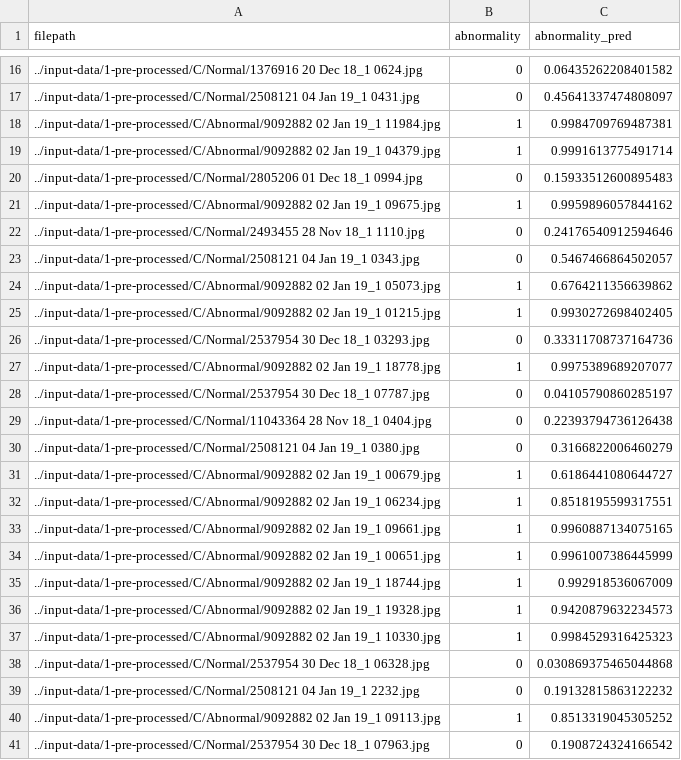
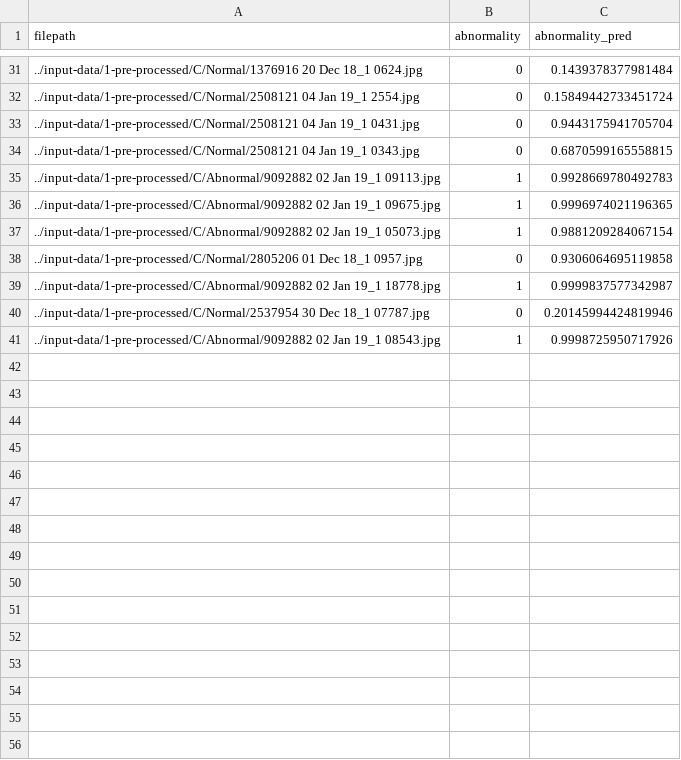
Before and after one commit to oneforawe/ai-vision-for-endoscopy, a CSV file: output/train/MNv2a/1-pre-processed/by_abnorm/data_C/Run_01/results/output_scores.csv, drawn as a sheet; only a part is shown, gaps mark what is left out; the diff covers the shown part only.

```diff
--- a/output/train/MNv2a/1-pre-processed/by_abnorm/data_C/Run_01/results/output_scores.csv
+++ b/output/train/MNv2a/1-pre-processed/by_abnorm/data_C/Run_01/results/output_scores.csv
@@ -16,26 +31,11 @@ filepath,abnormality,abnormality_pred
-../input-data/1-pre-processed/C/Normal/1376916 20 Dec 18_1 0624.jpg,0,0.06435262208401582
-../input-data/1-pre-processed/C/Normal/2508121 04 Jan 19_1 0431.jpg,0,0.45641337474808097
-../input-data/1-pre-processed/C/Abnormal/9092882 02 Jan 19_1 11984.jpg,1,0.9984709769487381
-../input-data/1-pre-processed/C/Abnormal/9092882 02 Jan 19_1 04379.jpg,1,0.9991613775491714
-../input-data/1-pre-processed/C/Normal/2805206 01 Dec 18_1 0994.jpg,0,0.15933512600895483
-../input-data/1-pre-processed/C/Abnormal/9092882 02 Jan 19_1 09675.jpg,1,0.9959896057844162
-../input-data/1-pre-processed/C/Normal/2493455 28 Nov 18_1 1110.jpg,0,0.24176540912594646
-../input-data/1-pre-processed/C/Normal/2508121 04 Jan 19_1 0343.jpg,0,0.5467466864502057
-../input-data/1-pre-processed/C/Abnormal/9092882 02 Jan 19_1 05073.jpg,1,0.6764211356639862
-../input-data/1-pre-processed/C/Abnormal/9092882 02 Jan 19_1 01215.jpg,1,0.9930272698402405
-../input-data/1-pre-processed/C/Normal/2537954 30 Dec 18_1 03293.jpg,0,0.33311708737164736
-../input-data/1-pre-processed/C/Abnormal/9092882 02 Jan 19_1 18778.jpg,1,0.9975389689207077
-../input-data/1-pre-processed/C/Normal/2537954 30 Dec 18_1 07787.jpg,0,0.04105790860285197
-../input-data/1-pre-processed/C/Normal/11043364 28 Nov 18_1 0404.jpg,0,0.22393794736126438
-../input-data/1-pre-processed/C/Normal/2508121 04 Jan 19_1 0380.jpg,0,0.3166822006460279
-../input-data/1-pre-processed/C/Abnormal/9092882 02 Jan 19_1 00679.jpg,1,0.6186441080644727
-../input-data/1-pre-processed/C/Abnormal/9092882 02 Jan 19_1 06234.jpg,1,0.8518195599317551
-../input-data/1-pre-processed/C/Abnormal/9092882 02 Jan 19_1 09661.jpg,1,0.9960887134075165
-../input-data/1-pre-processed/C/Abnormal/9092882 02 Jan 19_1 00651.jpg,1,0.9961007386445999
-../input-data/1-pre-processed/C/Abnormal/9092882 02 Jan 19_1 18744.jpg,1,0.992918536067009
-../input-data/1-pre-processed/C/Abnormal/9092882 02 Jan 19_1 19328.jpg,1,0.9420879632234573
-../input-data/1-pre-processed/C/Abnormal/9092882 02 Jan 19_1 10330.jpg,1,0.9984529316425323
-../input-data/1-pre-processed/C/Normal/2537954 30 Dec 18_1 06328.jpg,0,0.030869375465044868
-../input-data/1-pre-processed/C/Normal/2508121 04 Jan 19_1 2232.jpg,0,0.19132815863122232
-../input-data/1-pre-processed/C/Abnormal/9092882 02 Jan 19_1 09113.jpg,1,0.8513319045305252
-../input-data/1-pre-processed/C/Normal/2537954 30 Dec 18_1 07963.jpg,0,0.1908724324166542
+../input-data/1-pre-processed/C/Normal/1376916 20 Dec 18_1 0624.jpg,0,0.1439378377981484
+../input-data/1-pre-processed/C/Normal/2508121 04 Jan 19_1 2554.jpg,0,0.15849442733451724
+../input-data/1-pre-processed/C/Normal/2508121 04 Jan 19_1 0431.jpg,0,0.9443175941705704
+../input-data/1-pre-processed/C/Normal/2508121 04 Jan 19_1 0343.jpg,0,0.6870599165558815
+../input-data/1-pre-processed/C/Abnormal/9092882 02 Jan 19_1 09113.jpg,1,0.9928669780492783
+../input-data/1-pre-processed/C/Abnormal/9092882 02 Jan 19_1 09675.jpg,1,0.9996974021196365
+../input-data/1-pre-processed/C/Abnormal/9092882 02 Jan 19_1 05073.jpg,1,0.9881209284067154
+../input-data/1-pre-processed/C/Normal/2805206 01 Dec 18_1 0957.jpg,0,0.9306064695119858
+../input-data/1-pre-processed/C/Abnormal/9092882 02 Jan 19_1 18778.jpg,1,0.9999837577342987
+../input-data/1-pre-processed/C/Normal/2537954 30 Dec 18_1 07787.jpg,0,0.20145994424819946
+../input-data/1-pre-processed/C/Abnormal/9092882 02 Jan 19_1 08543.jpg,1,0.9998725950717926
```
Also changed, not shown: 19 added rows, 4 removed rows and 14 edited cells elsewhere in this file, output/train/MNv2a/1-pre-processed/by_abnorm/data_C/Run_01/evaluations/MNv2aCr1_eval_metrics.csv, output/train/MNv2a/1-pre-processed/by_abnorm/data_C/Run_01/evaluations/MNv2aCr1_test_w_reckoning_choices.csv, 25 other files.
